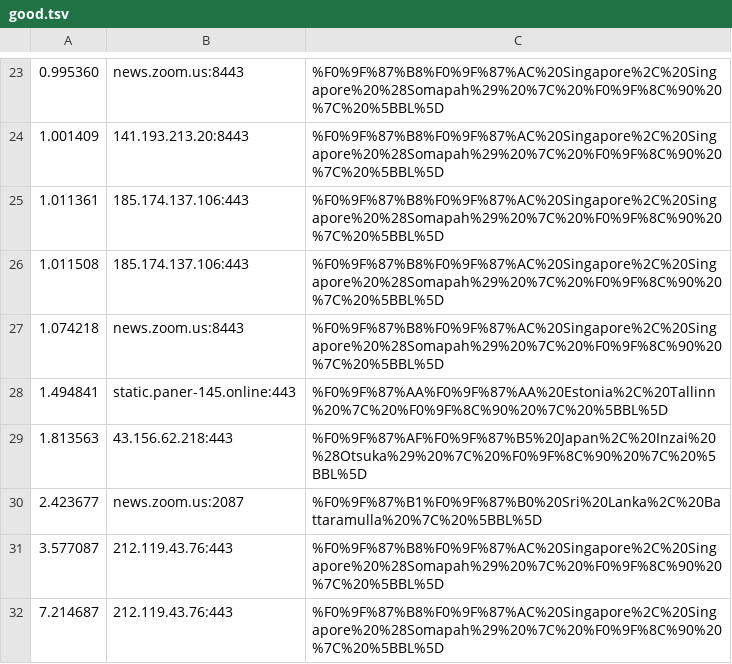
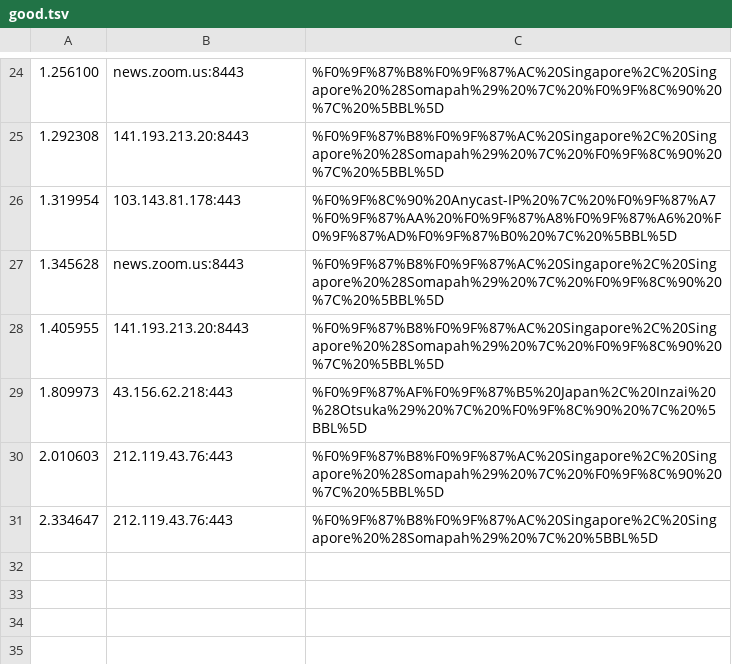
Before and after one commit to ST3P4P/Vless_Pool, a TSV file: data/good.tsv, drawn as a sheet; only a part is shown, gaps mark what is left out; the diff covers the shown part only.

```diff
--- a/data/good.tsv
+++ b/data/good.tsv
@@ -23,10 +24,8 @@
-0.995360	news.zoom.us:8443	%F0%9F%87%B8%F0%9F%87%AC%20Singapore%2C%20Singapore%20%28Somapah%29%20%7C%20%F0%9F%8C%90%20%7C%20%5BBL%5D
-1.001409	141.193.213.20:8443	%F0%9F%87%B8%F0%9F%87%AC%20Singapore%2C%20Singapore%20%28Somapah%29%20%7C%20%F0%9F%8C%90%20%7C%20%5BBL%5D
-1.011361	185.174.137.106:443	%F0%9F%87%B8%F0%9F%87%AC%20Singapore%2C%20Singapore%20%28Somapah%29%20%7C%20%F0%9F%8C%90%20%7C%20%5BBL%5D
-1.011508	185.174.137.106:443	%F0%9F%87%B8%F0%9F%87%AC%20Singapore%2C%20Singapore%20%28Somapah%29%20%7C%20%F0%9F%8C%90%20%7C%20%5BBL%5D
-1.074218	news.zoom.us:8443	%F0%9F%87%B8%F0%9F%87%AC%20Singapore%2C%20Singapore%20%28Somapah%29%20%7C%20%F0%9F%8C%90%20%7C%20%5BBL%5D
-1.494841	static.paner-145.online:443	%F0%9F%87%AA%F0%9F%87%AA%20Estonia%2C%20Tallinn%20%7C%20%F0%9F%8C%90%20%7C%20%5BBL%5D
-1.813563	43.156.62.218:443	%F0%9F%87%AF%F0%9F%87%B5%20Japan%2C%20Inzai%20%28Otsuka%29%20%7C%20%F0%9F%8C%90%20%7C%20%5BBL%5D
-2.423677	news.zoom.us:2087	%F0%9F%87%B1%F0%9F%87%B0%20Sri%20Lanka%2C%20Battaramulla%20%7C%20%5BBL%5D
-3.577087	212.119.43.76:443	%F0%9F%87%B8%F0%9F%87%AC%20Singapore%2C%20Singapore%20%28Somapah%29%20%7C%20%F0%9F%8C%90%20%7C%20%5BBL%5D
-7.214687	212.119.43.76:443	%F0%9F%87%B8%F0%9F%87%AC%20Singapore%2C%20Singapore%20%28Somapah%29%20%7C%20%F0%9F%8C%90%20%7C%20%5BBL%5D
+1.256100	news.zoom.us:8443	%F0%9F%87%B8%F0%9F%87%AC%20Singapore%2C%20Singapore%20%28Somapah%29%20%7C%20%F0%9F%8C%90%20%7C%20%5BBL%5D
+1.292308	141.193.213.20:8443	%F0%9F%87%B8%F0%9F%87%AC%20Singapore%2C%20Singapore%20%28Somapah%29%20%7C%20%F0%9F%8C%90%20%7C%20%5BBL%5D
+1.319954	103.143.81.178:443	%F0%9F%8C%90%20Anycast-IP%20%7C%20%F0%9F%87%A7%F0%9F%87%AA%20%F0%9F%87%A8%F0%9F%87%A6%20%F0%9F%87%AD%F0%9F%87%B0%20%7C%20%5BBL%5D
+1.345628	news.zoom.us:8443	%F0%9F%87%B8%F0%9F%87%AC%20Singapore%2C%20Singapore%20%28Somapah%29%20%7C%20%F0%9F%8C%90%20%7C%20%5BBL%5D
+1.405955	141.193.213.20:8443	%F0%9F%87%B8%F0%9F%87%AC%20Singapore%2C%20Singapore%20%28Somapah%29%20%7C%20%F0%9F%8C%90%20%7C%20%5BBL%5D
+1.809973	43.156.62.218:443	%F0%9F%87%AF%F0%9F%87%B5%20Japan%2C%20Inzai%20%28Otsuka%29%20%7C%20%F0%9F%8C%90%20%7C%20%5BBL%5D
+2.010603	212.119.43.76:443	%F0%9F%87%B8%F0%9F%87%AC%20Singapore%2C%20Singapore%20%28Somapah%29%20%7C%20%F0%9F%8C%90%20%7C%20%5BBL%5D
+2.334647	212.119.43.76:443	%F0%9F%87%B8%F0%9F%87%AC%20Singapore%2C%20Singapore%20%28Somapah%29%20%7C%20%5BBL%5D
```
Also changed, not shown: 10 added rows, 9 removed rows and 13 edited cells elsewhere in this file, 2 other files.
